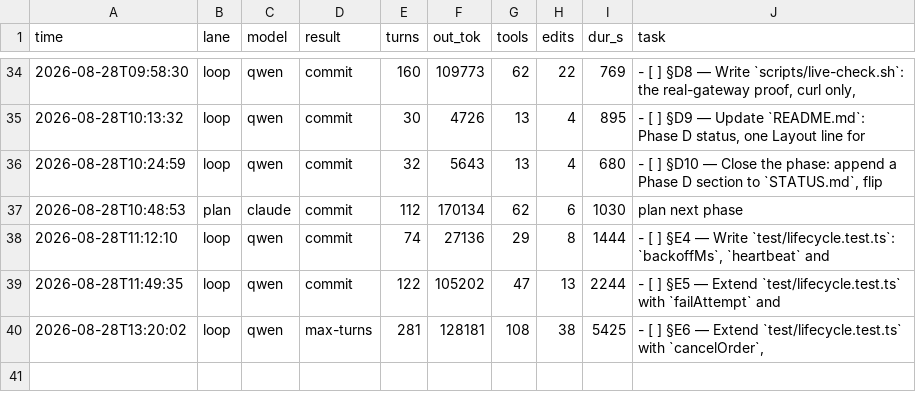
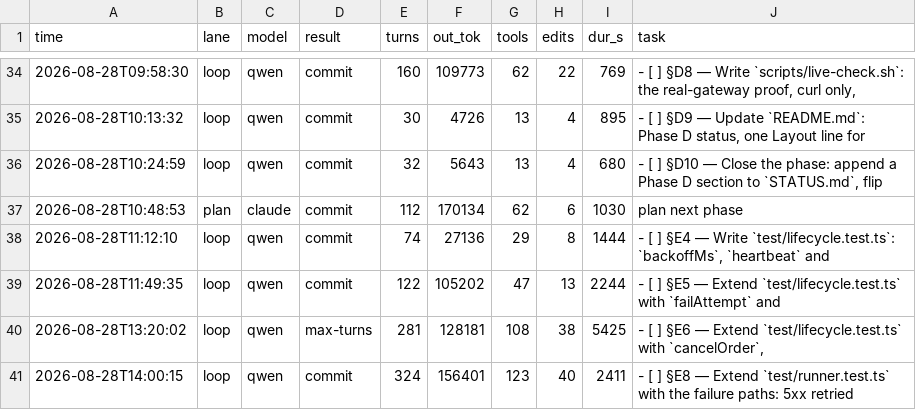
Before and after one commit to HTC-56/workmill, a TSV file: loop-ledger.tsv, drawn as a sheet; only a part is shown, gaps mark what is left out.

Commit message:
chore(loop): sweep-commit stranded work after task: §E8 — Extend `test/runner.test.ts` with the failure paths: 5xx retried

```diff
--- a/loop-ledger.tsv
+++ b/loop-ledger.tsv
@@ -40 +40,2 @@ time	lane	model	result	turns	out_tok	tools	edits	dur_s	task
 2026-08-28T13:20:02	loop	qwen	max-turns	281	128181	108	38	5425	- [ ] §E6 — Extend `test/lifecycle.test.ts` with `cancelOrder`,
+2026-08-28T14:00:15	loop	qwen	commit	324	156401	123	40	2411	- [ ] §E8 — Extend `test/runner.test.ts` with the failure paths: 5xx retried
```
